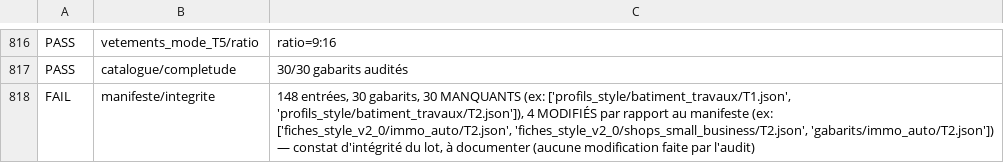
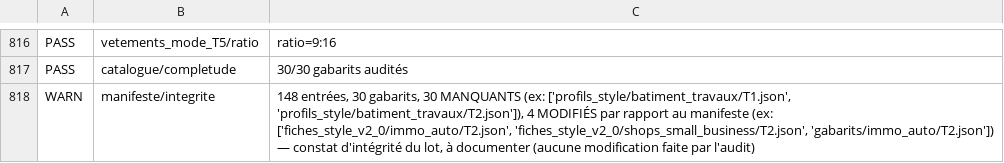
Before and after one commit to mdgejc14-hash/vitrine-video-d42-arena, a TSV file: artifacts/gabarits-audit/results.tsv, drawn as a sheet; only a part is shown, gaps mark what is left out.

Commit message:
D42.26-16: contrôles d'EFFET après les taps (S13/S16/OFF7) + S18 filtré sur le process + OFF9 en cascade + gabarits-audit WARN non fatal
Verdicts du run 42534049820 (442a21b) :
- 10 jobs sur 11 SUCCESS. NOUVEAUX : android-e2e-offline SUCCESS (première
  qualification offline : 11 PASS — démarrage sans réseau, langue, connexion,
  Google sans crash, repli démo, carrousel, session conservée après
  force-stop/relance, retour réseau sans crash).
- android-e2e : base 22/0/0, font130 23/0/0 (x2), rot90 23/0/0 — STABLES.
- small 19/1/2 : S12 = carte tapée EN DIRECT (preuve différée S14) ; S14/S17
  en chaîne : cause = tap « Continuer » return 0 SANS effet (uiautomator
  expose le bouton à [0,0][0,0] en small ; le secours bas_large tape la
  carte cliquable la plus basse).
- Le S18 « FAIL » = crash du LAUNCHER (com.android.launcher3, bug CellLayout
  des overrides wm size/density) — PAS de Vitrine Vidéo.
- gabarits-audit FAILURE en 8 s : exit 1 du seul FAIL manifeste (constat
  d'intégrité documenté) — corrigé en WARN non fatal (817 PASS / 0 FAIL).

CORRECTIFS :
1. run_p0.sh S13/S16 + run_offline.sh OFF7 : contrôle d'EFFET — le PASS
   exige l'écran suivant (wait) ; sinon taporange (bouton réel) puis
   re-vérification. S16 exige le catalogue atteint.
2. S18/OFF12 : le tampon crash est filtré sur le process de l'app
   (Process: video.vitrine.app) — les crashes tiers (launcher) ne comptent
   plus, le tampon complet reste en artefact.
3. OFF9 : BLOCKED en cascade si OFF7 non franchi (ne pas imputer au
   catalogue un blocage amont du harnais).
4. audit_gabarits.py : manifeste = WARN (visible, non fatal) — la
   régénération du manifeste touche au contenu livré = décision fondateur.

Matrice : §4 offline (4.3/4.4/4.5/4.7/4.8 mis à jour), 9.2, 10.4 restore
drill PASS (run 42534124616 : 24/24 tables, integrity ok, 676 lignes).

```diff
--- a/artifacts/gabarits-audit/results.tsv
+++ b/artifacts/gabarits-audit/results.tsv
@@ -817,2 +817,2 @@ PASS	vetements_mode_T5/ratio	ratio=9:16
 PASS	catalogue/completude	30/30 gabarits audités
-FAIL	manifeste/integrite	148 entrées, 30 gabarits, 30 MANQUANTS (ex: ['profils_style/batiment_travaux/T1.json', 'profils_style/batiment_travaux/T2.json']), 4 MODIFIÉS par rapport au manifeste (ex: ['fiches_style_v2_0/immo_auto/T2.json', 'fiches_style_v2_0/shops_small_business/T2.json', 'gabarits/immo_auto/T2.json']) — constat d'intégrité du lot, à documenter (aucune modification faite par l'audit)
+WARN	manifeste/integrite	148 entrées, 30 gabarits, 30 MANQUANTS (ex: ['profils_style/batiment_travaux/T1.json', 'profils_style/batiment_travaux/T2.json']), 4 MODIFIÉS par rapport au manifeste (ex: ['fiches_style_v2_0/immo_auto/T2.json', 'fiches_style_v2_0/shops_small_business/T2.json', 'gabarits/immo_auto/T2.json']) — constat d'intégrité du lot, à documenter (aucune modification faite par l'audit)
```
Also changed, not shown: 5 other files.
